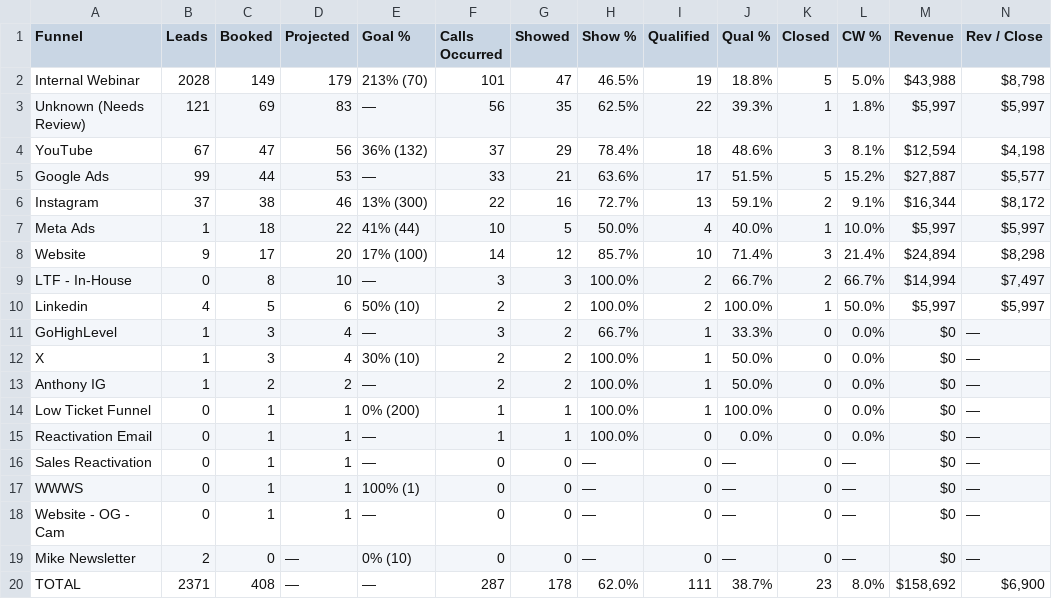
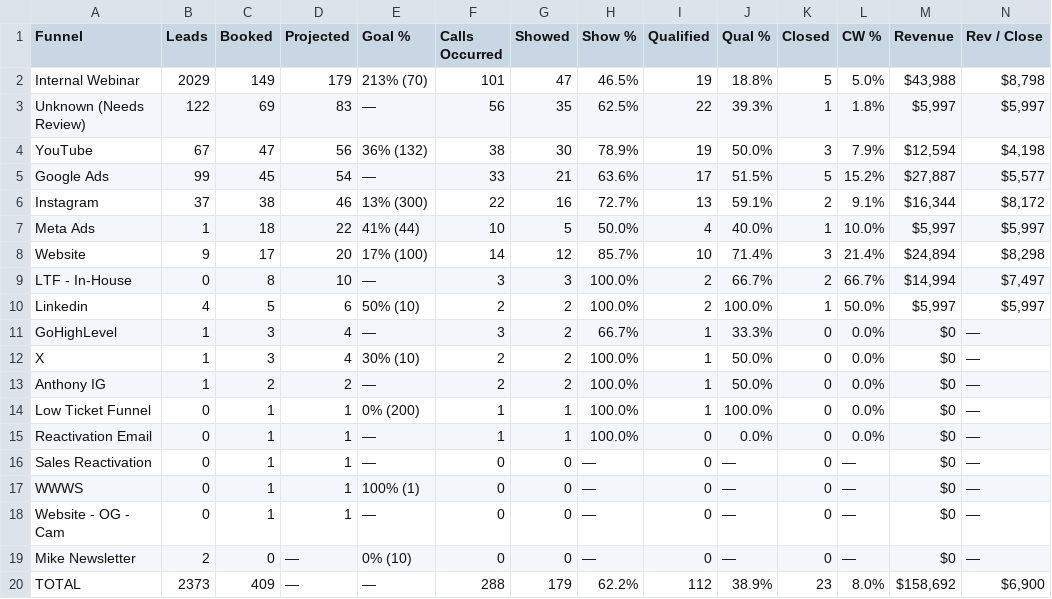
Before and after one commit to AIMS-Product/mtd-funnel-dashboard, a CSV file: v2/reports/funnel-2026-11.csv, drawn as a sheet.

```diff
--- a/v2/reports/funnel-2026-11.csv
+++ b/v2/reports/funnel-2026-11.csv
@@ -1,6 +1,6 @@
 Funnel,Leads,Booked,Projected,Goal %,Calls Occurred,Showed,Show %,Qualified,Qual %,Closed,CW %,Revenue,Rev / Close
-Internal Webinar,2028,149,179,213% (70),101,47,46.5%,19,18.8%,5,5.0%,"$43,988","$8,798"
-Unknown (Needs Review),121,69,83,—,56,35,62.5%,22,39.3%,1,1.8%,"$5,997","$5,997"
-YouTube,67,47,56,36% (132),37,29,78.4%,18,48.6%,3,8.1%,"$12,594","$4,198"
-Google Ads,99,44,53,—,33,21,63.6%,17,51.5%,5,15.2%,"$27,887","$5,577"
+Internal Webinar,2029,149,179,213% (70),101,47,46.5%,19,18.8%,5,5.0%,"$43,988","$8,798"
+Unknown (Needs Review),122,69,83,—,56,35,62.5%,22,39.3%,1,1.8%,"$5,997","$5,997"
+YouTube,67,47,56,36% (132),38,30,78.9%,19,50.0%,3,7.9%,"$12,594","$4,198"
+Google Ads,99,45,54,—,33,21,63.6%,17,51.5%,5,15.2%,"$27,887","$5,577"
 Instagram,37,38,46,13% (300),22,16,72.7%,13,59.1%,2,9.1%,"$16,344","$8,172"
@@ -19,2 +19,2 @@ Website - OG - Cam,0,1,1,—,0,0,—,0,—,0,—,$0,—
 Mike Newsletter,2,0,—,0% (10),0,0,—,0,—,0,—,$0,—
-TOTAL,2371,408,—,—,287,178,62.0%,111,38.7%,23,8.0%,"$158,692","$6,900"
+TOTAL,2373,409,—,—,288,179,62.2%,112,38.9%,23,8.0%,"$158,692","$6,900"
```
Also changed, not shown: v2/reports/setters-2026-11.csv, v2/reports/team-2026-11.csv, 3 other files.
